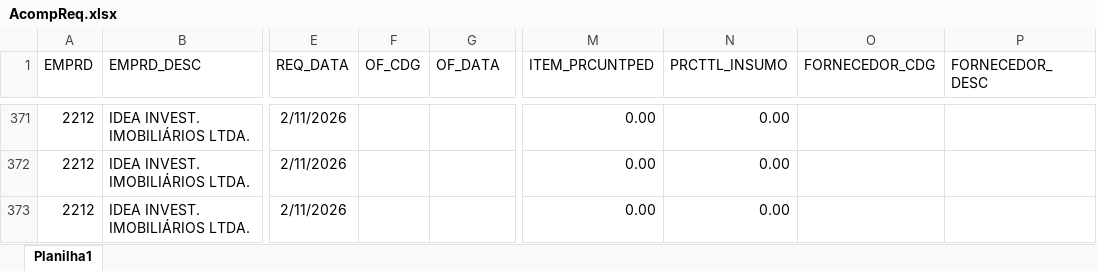
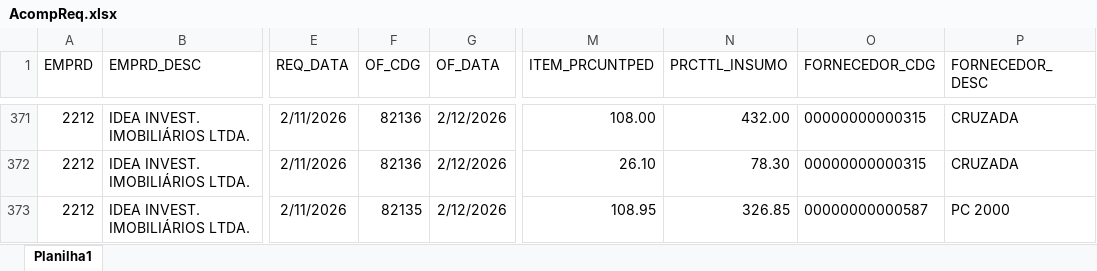
Before and after one commit to Mgiglio98/acompanhamento-requisicoes, an Excel workbook: AcompReq.xlsx, sheet Planilha1, drawn as a sheet; only a part is shown, gaps mark what is left out; values as stored, in another font and other column widths than the file's, no borders; the diff covers the shown part only; the diff names each change by its address in the sheet, - before the commit and + after, or states it on an @@ line.

```diff
--- a/AcompReq.xlsx (sheet Planilha1)
+++ b/AcompReq.xlsx (sheet Planilha1)
-F371:F372 (OF_CDG): (empty)
+F371:F372 (OF_CDG): 82136
-G371:G373 (OF_DATA): (empty)
+G371:G373 (OF_DATA): 2/12/2026
-M371 (ITEM_PRCUNTPED): 0.00
+M371 (ITEM_PRCUNTPED): 108.00
-N371 (PRCTTL_INSUMO): 0.00
+N371 (PRCTTL_INSUMO): 432.00
-O371:O372 (FORNECEDOR_CDG): (empty)
+O371:O372 (FORNECEDOR_CDG): 00000000000315
-P371:P372 (FORNECEDOR_DESC): (empty)
+P371:P372 (FORNECEDOR_DESC): CRUZADA
-M372 (ITEM_PRCUNTPED): 0.00
+M372 (ITEM_PRCUNTPED): 26.10
-N372 (PRCTTL_INSUMO): 0.00
+N372 (PRCTTL_INSUMO): 78.30
-F373 (OF_CDG): (empty)
+F373 (OF_CDG): 82135
-M373 (ITEM_PRCUNTPED): 0.00
+M373 (ITEM_PRCUNTPED): 108.95
-N373 (PRCTTL_INSUMO): 0.00
+N373 (PRCTTL_INSUMO): 326.85
-O373 (FORNECEDOR_CDG): (empty)
+O373 (FORNECEDOR_CDG): 00000000000587
-P373 (FORNECEDOR_DESC): (empty)
+P373 (FORNECEDOR_DESC): PC 2000
```
Also changed, not shown: 38 edited cells elsewhere in this sheet.
